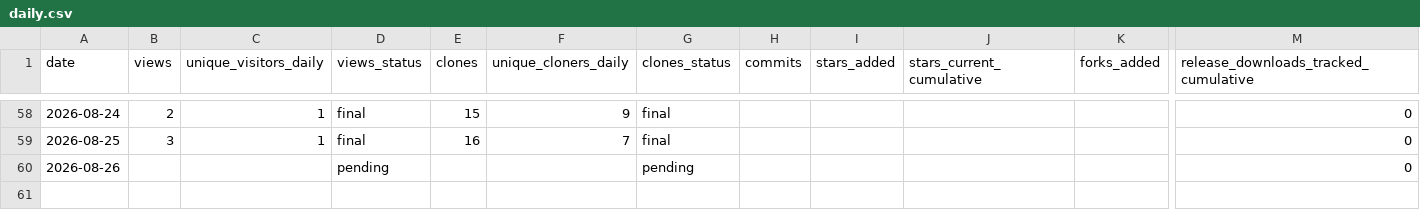
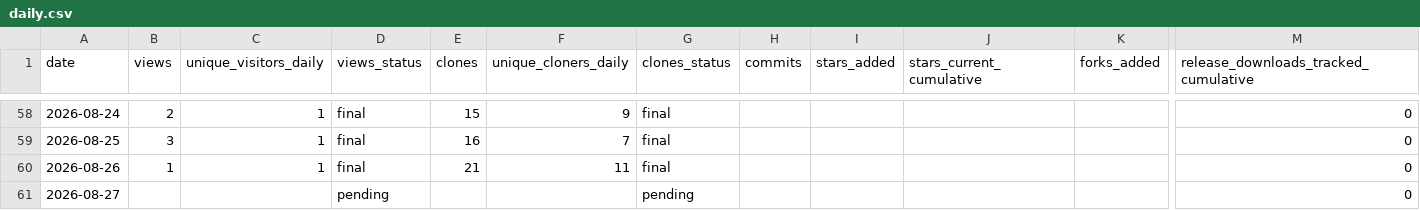
Before and after one commit to cloudcell/om-core, a CSV file: stats/daily.csv, drawn as a sheet; only a part is shown, gaps mark what is left out; addresses are those after the commit; rows hold the shown columns only; the diff names each change by its address in the sheet, - before the commit and + after, or states it on an @@ line.

```diff
--- a/stats/daily.csv
+++ b/stats/daily.csv
+row 60: 2026-08-26 | 1 | 1 | final | 21 | 11 | final |  |  |  |  | 0
-A61 (date): 2026-08-26
+A61 (date): 2026-08-27
```
Also changed, not shown: stats/referrers-ever.csv, stats/referrers-latest.csv, 10 other files.
